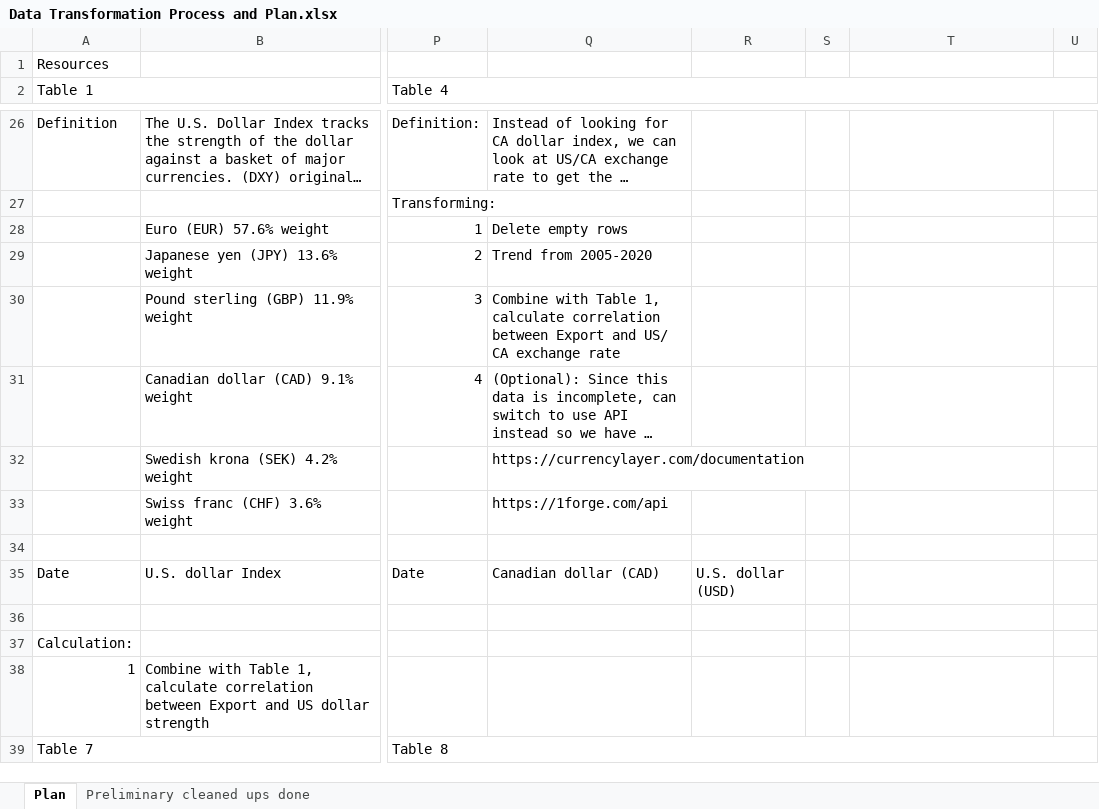
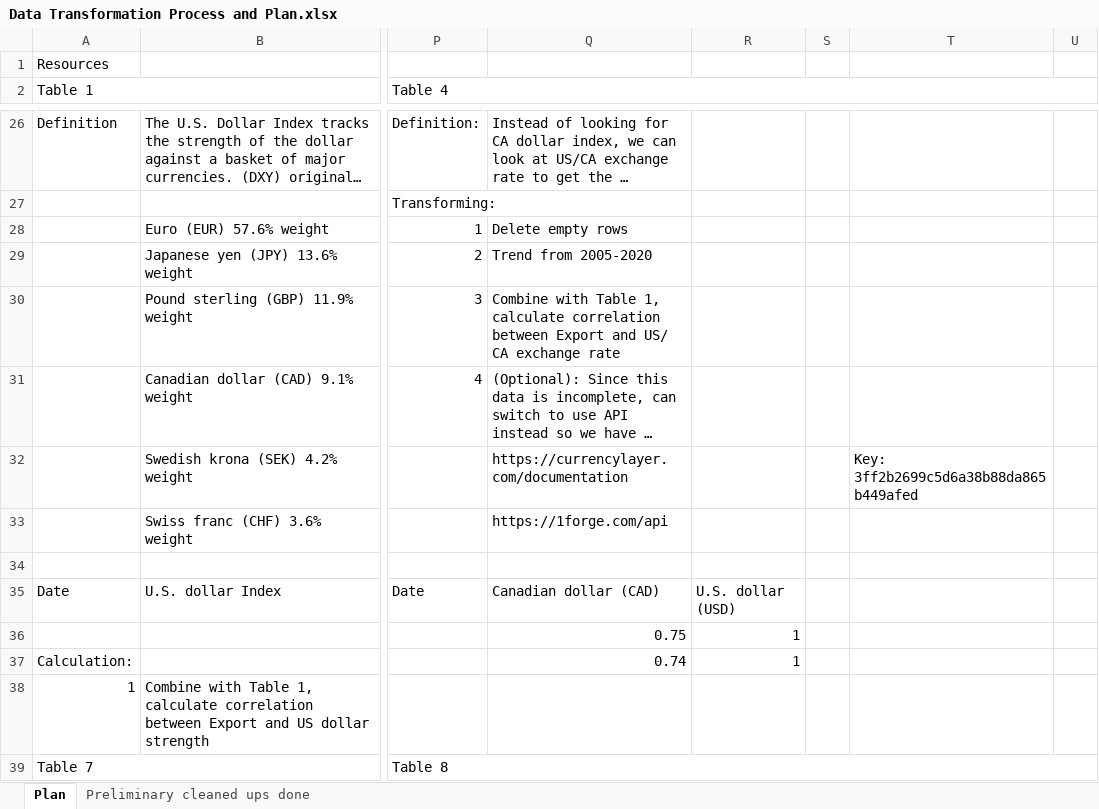
Before and after one commit to kk-deng/CanadaEnergyIE, an Excel workbook: Resources/Clean Data/Data Transformation Process and Plan.xlsx, sheet Plan, drawn as a sheet; only a part is shown, gaps mark what is left out; long unchanged cells end in …; values as stored, in another font and other column widths than the file's, no cell formats; charts and pictures not drawn; rows hold the shown columns only; the diff covers the shown part only; the diff names each change by its address in the sheet, - before the commit and + after, or states it on an @@ line.

```diff
--- a/Resources/Clean Data/Data Transformation Process and Plan.xlsx (sheet Plan)
+++ b/Resources/Clean Data/Data Transformation Process and Plan.xlsx (sheet Plan)
-T32: (empty)
+T32: Key: 3ff2b2699c5d6a38b88da865b449afed
-row 36: (empty)
+row 36:  |  |  | 0.75 | 1
-Q37: (empty)
+Q37: 0.74
-R37: (empty)
+R37: 1
```
Also changed, not shown: 1 added row, 1 removed row and 7 edited cells elsewhere in this sheet, cell formats, charts or pictures, 9 other files.
